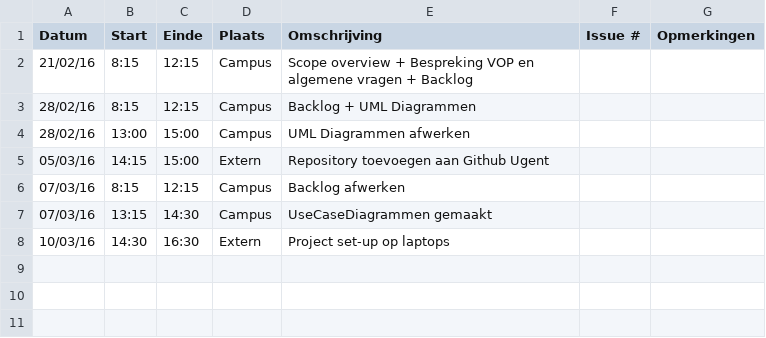
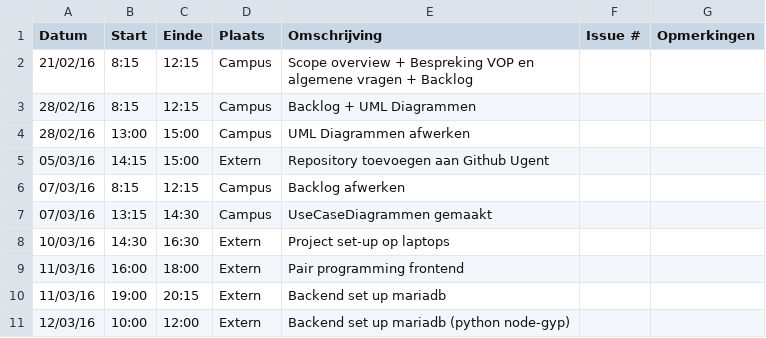
Before and after one commit to Carnewal/pozyx-03, a CSV file: Tom-DorchainLogboek.csv, drawn as a sheet.

Commit message:
Update Tom-DorchainLogboek.csv

```diff
--- a/Tom-DorchainLogboek.csv
+++ b/Tom-DorchainLogboek.csv
@@ -8 +8,4 @@ Datum,Start,Einde,Plaats,Omschrijving,Issue #,Opmerkingen
 10/03/16,14:30,16:30,Extern, Project set-up op laptops,,
+11/03/16,16:00,18:00,Extern, Pair programming frontend,,
+11/03/16,19:00,20:15,Extern, Backend set up mariadb,,
+12/03/16,10:00,12:00,Extern, Backend set up mariadb (python node-gyp),,
```
